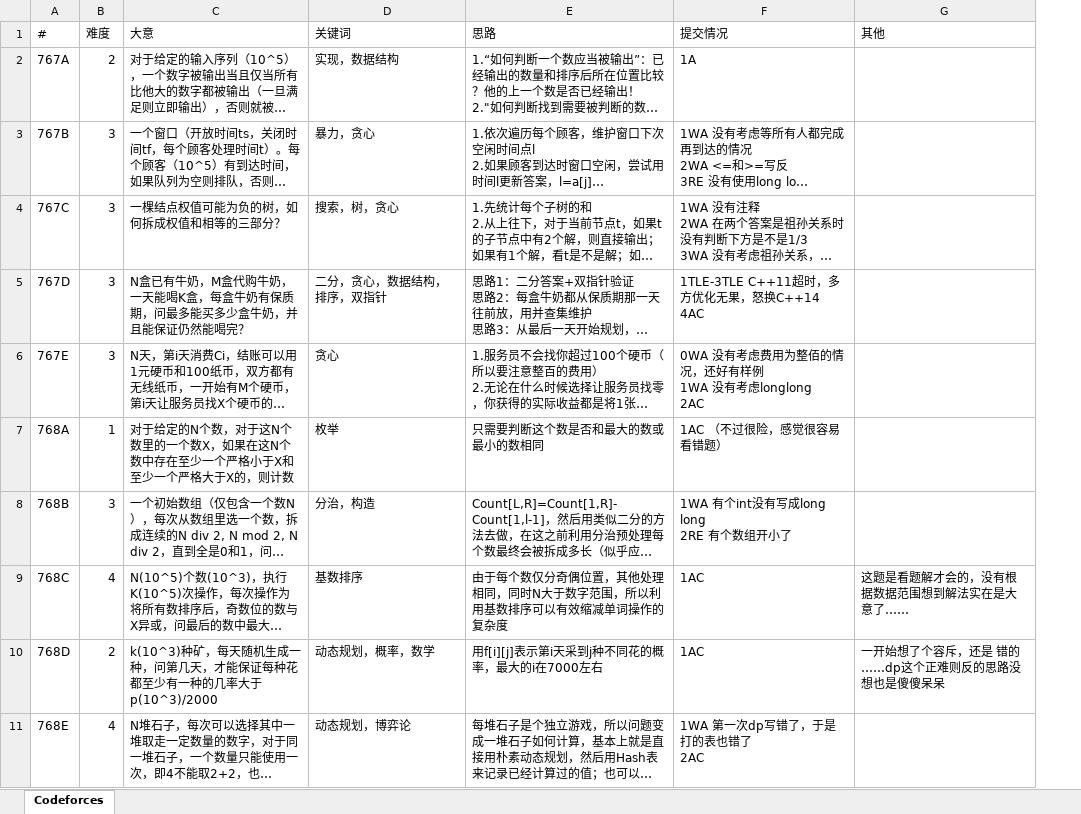
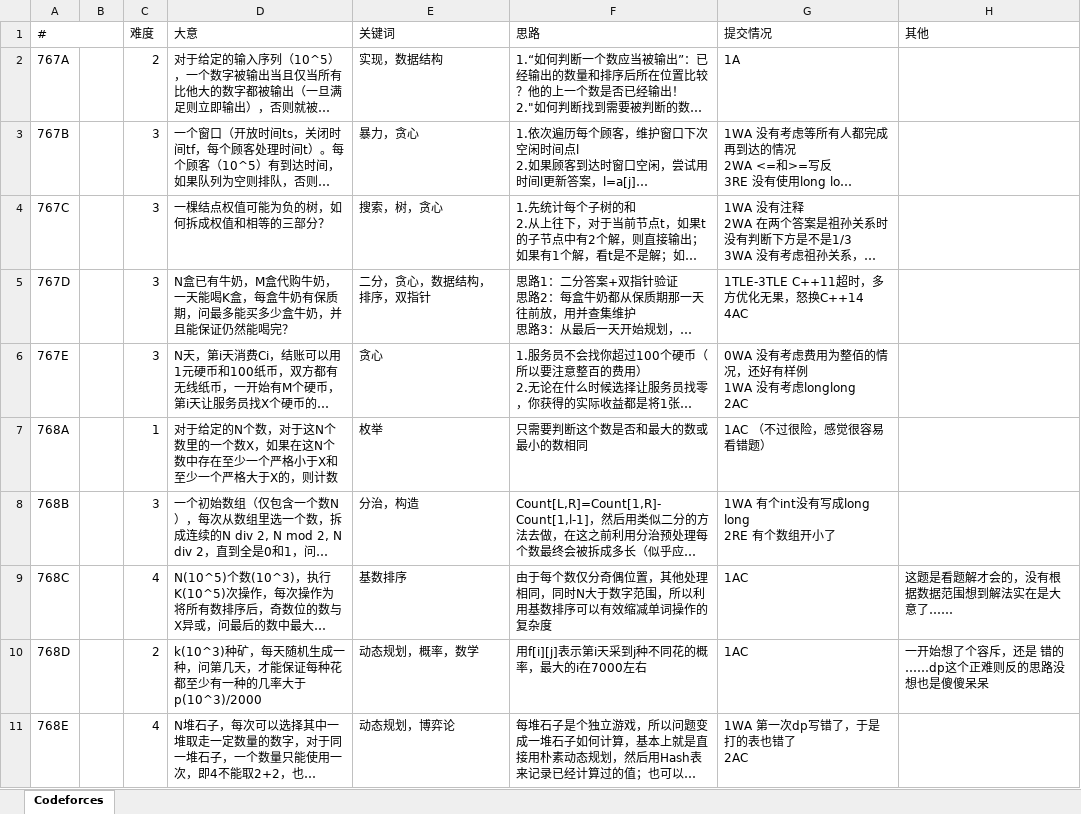
Before and after one commit to seeeeeeven7/informatics, an Excel workbook: informatics.xlsx, sheet Codeforces, drawn as a sheet; only a part is shown; long unchanged cells end in …; values as stored, in another font and other column widths than the file's, no cell formats; the diff covers the shown part only; the diff names each change by its address in the sheet, - before the commit and + after, or states it on an @@ line.

```diff
--- a/informatics.xlsx (sheet Codeforces)
+++ b/informatics.xlsx (sheet Codeforces)
+column B, empty
+A1:B1 merged
```
Also changed, not shown: 6 added rows elsewhere in this sheet, cell formats, 1 other file.
